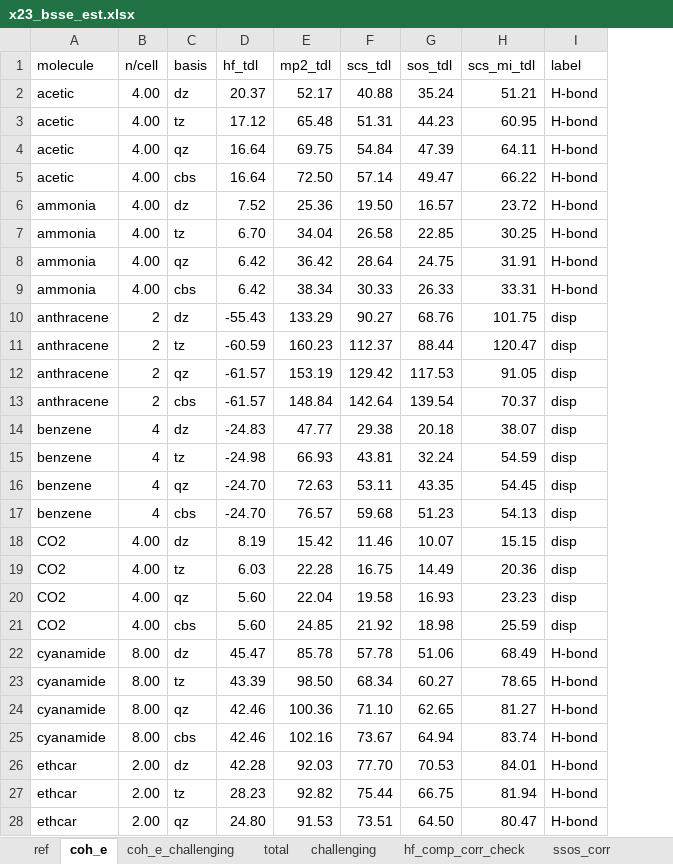
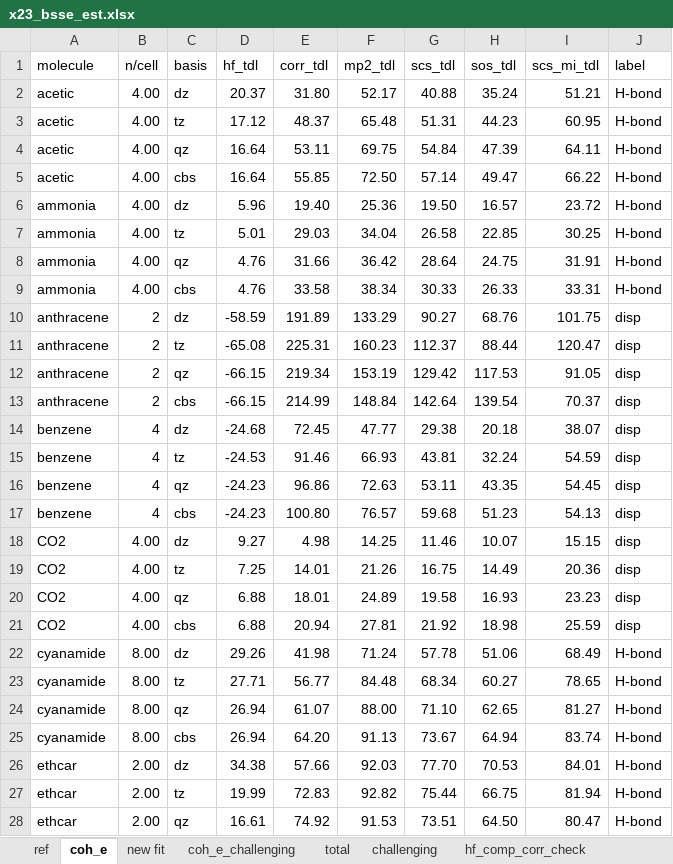
Before and after one commit to welltemperedpaprika/x23_mp2, an Excel workbook: x23_bsse_est.xlsx, sheet coh_e, drawn as a sheet; only a part is shown; values as stored, in another font and other column widths than the file's, no borders; charts and pictures not drawn; addresses are those after the commit; the diff covers the shown part only; the diff names each change by its address in the sheet, - before the commit and + after, or states it on an @@ line.

```diff
--- a/x23_bsse_est.xlsx (sheet coh_e)
+++ b/x23_bsse_est.xlsx (sheet coh_e)
+sheet tab: new fit
+column E (corr_tdl), rows 2-28: 31.80 | 48.37 | 53.11 | 55.85 | 19.40 | 29.03 | 31.66 | 33.58 | 191.89 | 225.31 | 219.34 | 214.99 | 72.45 | 91.46 | 96.86 | 100.80 | 4.98 | 14.01 | 18.01 | 20.94 | 41.98 | 56.77 | 61.07 | 64.20 | 57.66 | 72.83 | 74.92
-D6 (hf_tdl): 7.52
+D6 (hf_tdl): 5.96
-D7 (hf_tdl): 6.70
+D7 (hf_tdl): 5.01
-D8:D9 (hf_tdl): 6.42
+D8:D9 (hf_tdl): 4.76
-D10 (hf_tdl): -55.43
+D10 (hf_tdl): -58.59
-D11 (hf_tdl): -60.59
+D11 (hf_tdl): -65.08
-D12:D13 (hf_tdl): -61.57
+D12:D13 (hf_tdl): -66.15
-D14 (hf_tdl): -24.83
+D14 (hf_tdl): -24.68
-D15 (hf_tdl): -24.98
+D15 (hf_tdl): -24.53
-D16:D17 (hf_tdl): -24.70
+D16:D17 (hf_tdl): -24.23
-D18 (hf_tdl): 8.19
+D18 (hf_tdl): 9.27
-F18 (mp2_tdl): 15.42
+F18 (mp2_tdl): 14.25
-D19 (hf_tdl): 6.03
+D19 (hf_tdl): 7.25
-F19 (mp2_tdl): 22.28
+F19 (mp2_tdl): 21.26
-D20:D21 (hf_tdl): 5.60
+D20:D21 (hf_tdl): 6.88
-F20 (mp2_tdl): 22.04
+F20 (mp2_tdl): 24.89
-F21 (mp2_tdl): 24.85
+F21 (mp2_tdl): 27.81
-D22 (hf_tdl): 45.47
+D22 (hf_tdl): 29.26
-F22 (mp2_tdl): 85.78
+F22 (mp2_tdl): 71.24
-D23 (hf_tdl): 43.39
+D23 (hf_tdl): 27.71
-F23 (mp2_tdl): 98.50
+F23 (mp2_tdl): 84.48
-D24:D25 (hf_tdl): 42.46
+D24:D25 (hf_tdl): 26.94
-F24 (mp2_tdl): 100.36
+F24 (mp2_tdl): 88.00
-F25 (mp2_tdl): 102.16
+F25 (mp2_tdl): 91.13
-D26 (hf_tdl): 42.28
+D26 (hf_tdl): 34.38
-D27 (hf_tdl): 28.23
+D27 (hf_tdl): 19.99
-D28 (hf_tdl): 24.80
+D28 (hf_tdl): 16.61
```
Also changed, not shown: 53 edited cells elsewhere in this sheet, sheet relax_e, sheet total, sheet ref, sheet shell_e, sheet coh_e_challenging, other sheet tabs, formulas that keep their value, charts or pictures, x23_testing.xlsx.
